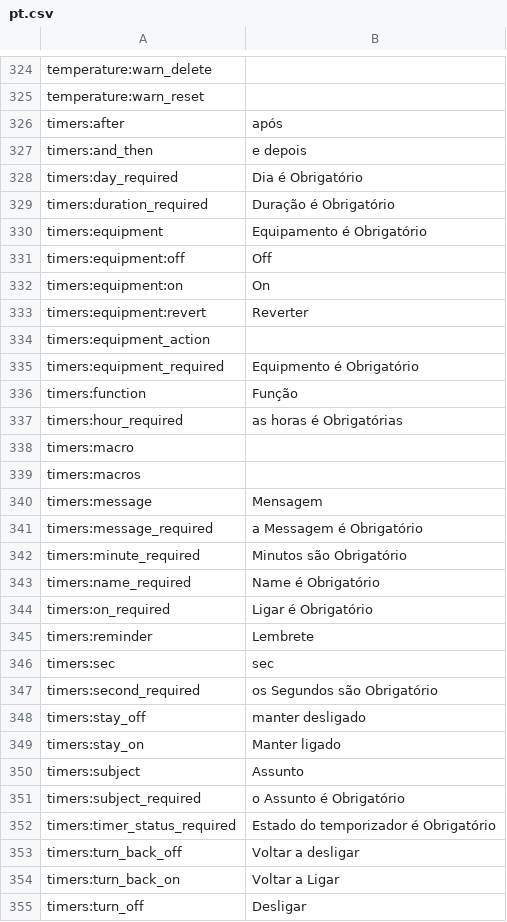
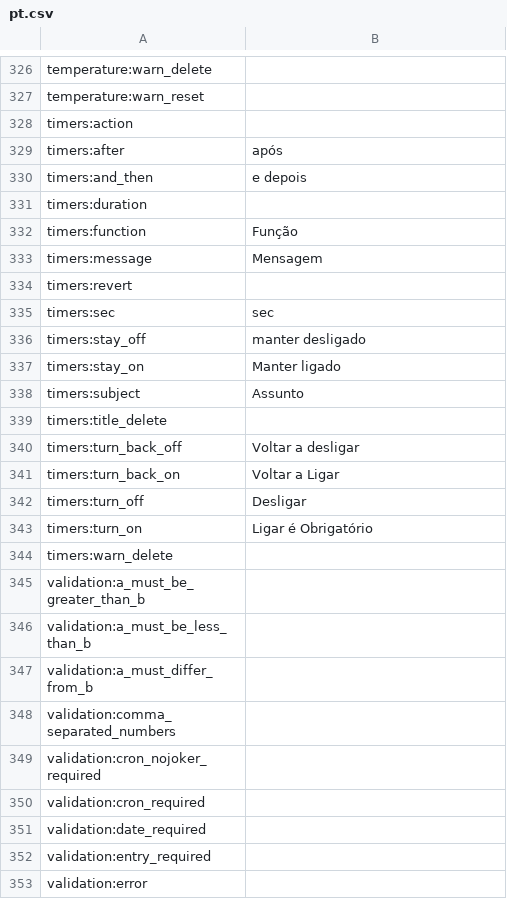
Before and after one commit to reef-pi/reef-pi, a CSV file: front-end/assets/translations/pt.csv, drawn as a sheet; only a part is shown, gaps mark what is left out; the shorter side is filled out with more unchanged rows; the diff covers the shown part only.

```diff
--- a/front-end/assets/translations/pt.csv
+++ b/front-end/assets/translations/pt.csv
@@ -325,24 +327,10 @@ temperature:warn_delete,
 temperature:warn_reset,
+timers:action,
 timers:after,após
 timers:and_then,e depois
-timers:day_required,Dia é Obrigatório
-timers:duration_required,Duração é Obrigatório
-timers:equipment,Equipamento é Obrigatório
-timers:equipment:off,Off
-timers:equipment:on,On
-timers:equipment:revert,Reverter
-timers:equipment_action,
-timers:equipment_required,Equipmento é Obrigatório
+timers:duration,
 timers:function,Função
-timers:hour_required,as horas é Obrigatórias
-timers:macro,
-timers:macros,
 timers:message,Mensagem
-timers:message_required,a Messagem é Obrigatório
-timers:minute_required,Minutos são Obrigatório
-timers:name_required,Name é Obrigatório
-timers:on_required,Ligar é Obrigatório
-timers:reminder,Lembrete
+timers:revert,
 timers:sec,sec
-timers:second_required,os Segundos são Obrigatório
 timers:stay_off,manter desligado
@@ -350,4 +338,3 @@ timers:stay_on,Manter ligado
 timers:subject,Assunto
-timers:subject_required,o Assunto é Obrigatório
-timers:timer_status_required,Estado do temporizador é Obrigatório
+timers:title_delete,
 timers:turn_back_off,Voltar a desligar
```
Also changed, not shown: 2 added rows and 2 removed rows elsewhere in this file, front-end/assets/translations/es.csv, front-end/assets/translations/fa.csv, 5 other files.
